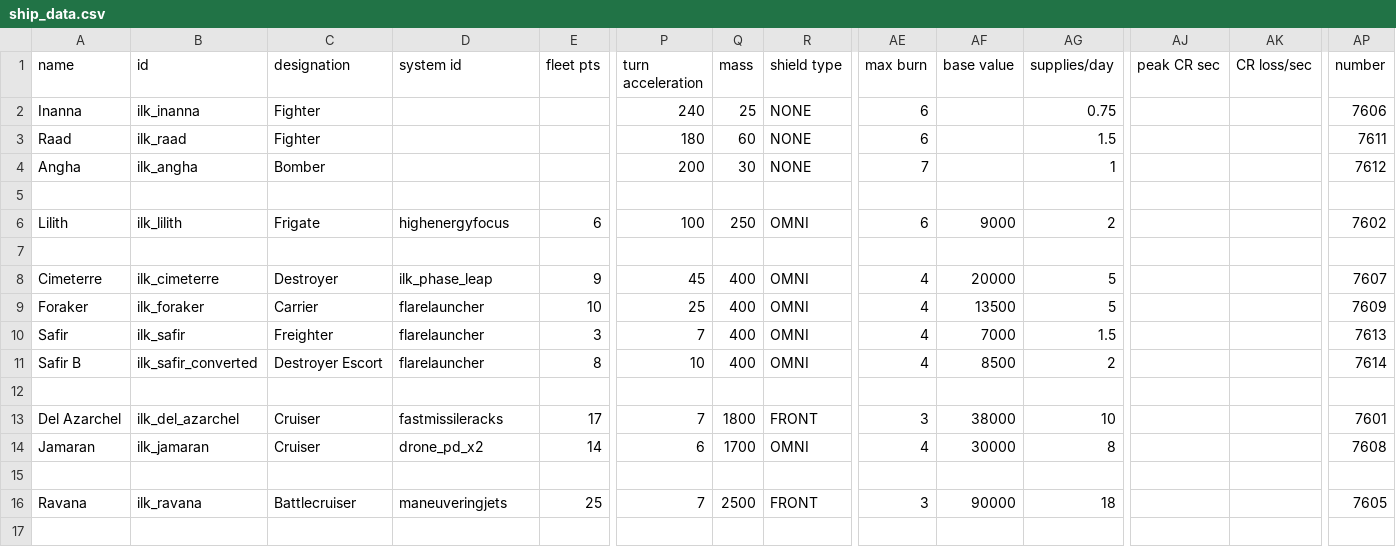
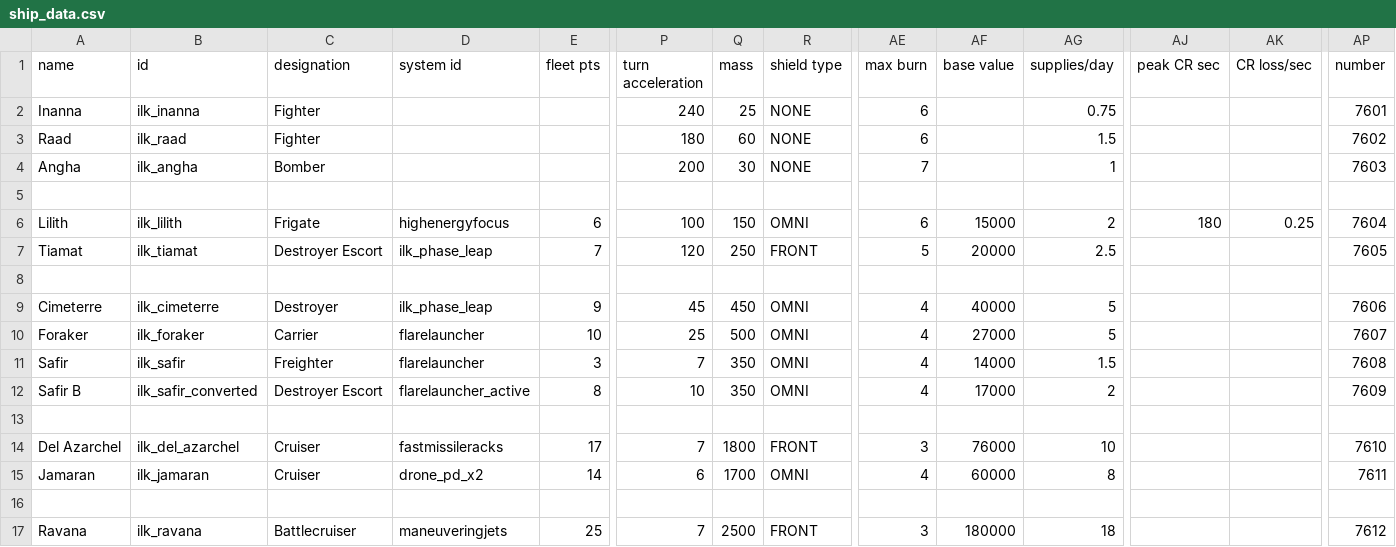
Before and after one commit to jstaf/mayorate, a CSV file: data/hulls/ship_data.csv, drawn as a sheet; only a part is shown, gaps mark what is left out; addresses are those after the commit; rows hold the shown columns only; the diff names each change by its address in the sheet, - before the commit and + after, or states it on an @@ line.

```diff
--- a/data/hulls/ship_data.csv
+++ b/data/hulls/ship_data.csv
-AP2 (number): 7606
+AP2 (number): 7601
-AP3 (number): 7611
+AP3 (number): 7602
-AP4 (number): 7612
+AP4 (number): 7603
-Q6 (mass): 250
+Q6 (mass): 150
-AF6 (base value): 9000
+AF6 (base value): 15000
-AJ6 (peak CR sec): (empty)
+AJ6 (peak CR sec): 180
-AK6 (CR loss/sec): (empty)
+AK6 (CR loss/sec): 0.25
-AP6 (number): 7602
+AP6 (number): 7604
+row 7: Tiamat | ilk_tiamat | Destroyer Escort | ilk_phase_leap | 7 | 120 | 250 | FRONT | 5 | 20000 | 2.5 |  |  | 7605
-Q9 (mass): 400
+Q9 (mass): 450
-AF9 (base value): 20000
+AF9 (base value): 40000
-AP9 (number): 7607
+AP9 (number): 7606
-Q10 (mass): 400
+Q10 (mass): 500
-AF10 (base value): 13500
+AF10 (base value): 27000
-AP10 (number): 7609
+AP10 (number): 7607
-Q11:Q12 (mass): 400
+Q11:Q12 (mass): 350
-AF11 (base value): 7000
+AF11 (base value): 14000
-AP11 (number): 7613
+AP11 (number): 7608
-D12 (system id): flarelauncher
+D12 (system id): flarelauncher_active
-AF12 (base value): 8500
+AF12 (base value): 17000
-AP12 (number): 7614
+AP12 (number): 7609
-AF14 (base value): 38000
+AF14 (base value): 76000
-AP14 (number): 7601
+AP14 (number): 7610
-AF15 (base value): 30000
+AF15 (base value): 60000
-AP15 (number): 7608
+AP15 (number): 7611
-AF17 (base value): 90000
+AF17 (base value): 180000
-AP17 (number): 7605
+AP17 (number): 7612
```
Also changed, not shown: data/campaign/rules.csv, data/hulls/wing_data.csv, 31 other files.
